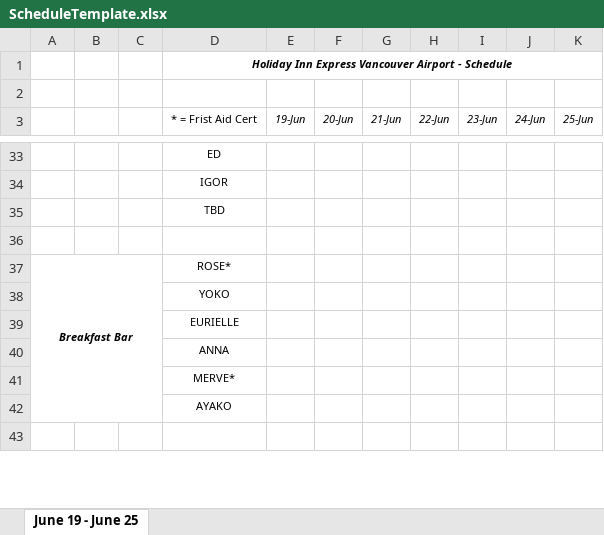
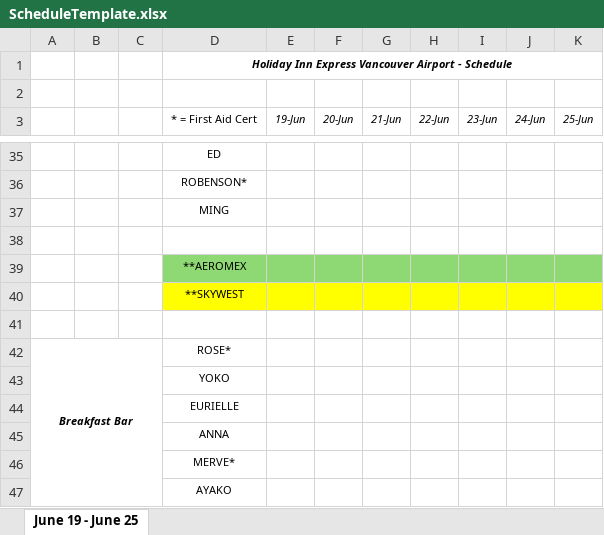
Before and after one commit to Pyrhex/WorkSchedulerV2, an Excel workbook: ScheduleTemplate.xlsx, sheet June 19 - June 25, drawn as a sheet; only a part is shown, gaps mark what is left out; the shorter side is filled out with more unchanged rows; values as stored, in another font and other column widths than the file's, no borders; addresses are those after the commit; the diff covers the shown part only; the diff names each change by its address in the sheet, - before the commit and + after, or states it on an @@ line.

```diff
--- a/ScheduleTemplate.xlsx (sheet June 19 - June 25)
+++ b/ScheduleTemplate.xlsx (sheet June 19 - June 25)
-D3: * = Frist Aid Cert
+D3: * = First Aid Cert
-D36 (* = First Aid Cert): IGOR
+D36 (* = First Aid Cert): ROBENSON*
-D37 (* = First Aid Cert): TBD
+D37 (* = First Aid Cert): MING
+row 38: (empty)
+row 39:  |  |  | **AEROMEX
+row 40:  |  |  | **SKYWEST
```
Also changed, not shown: 6 added rows, 4 removed rows, 1 moved row, 7 edited cells, cell formats and merged cells elsewhere in this sheet, 7 other files.
